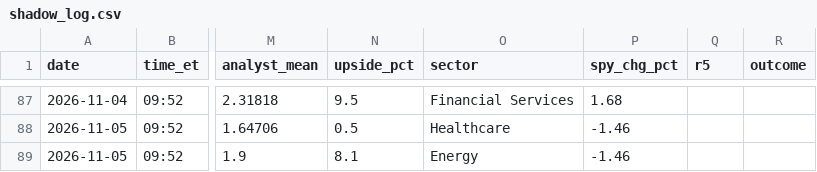
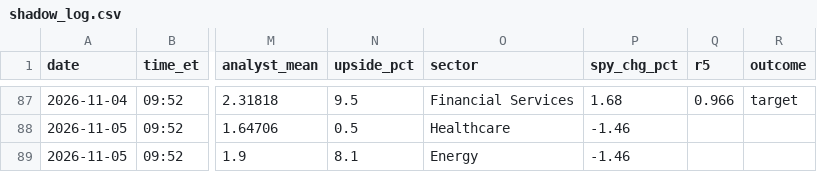
Before and after one commit to vardirotem-max/stock-agent, a CSV file: shadow_log.csv, drawn as a sheet; only a part is shown, gaps mark what is left out; the diff covers the shown part only; the diff names each change by its address in the sheet, - before the commit and + after, or states it on an @@ line.

```diff
--- a/shadow_log.csv
+++ b/shadow_log.csv
-Q87 (r5): (empty)
+Q87 (r5): 0.966
-R87 (outcome): (empty)
+R87 (outcome): target
```
Also changed, not shown: 38 edited cells elsewhere in this file, 1 other file.
